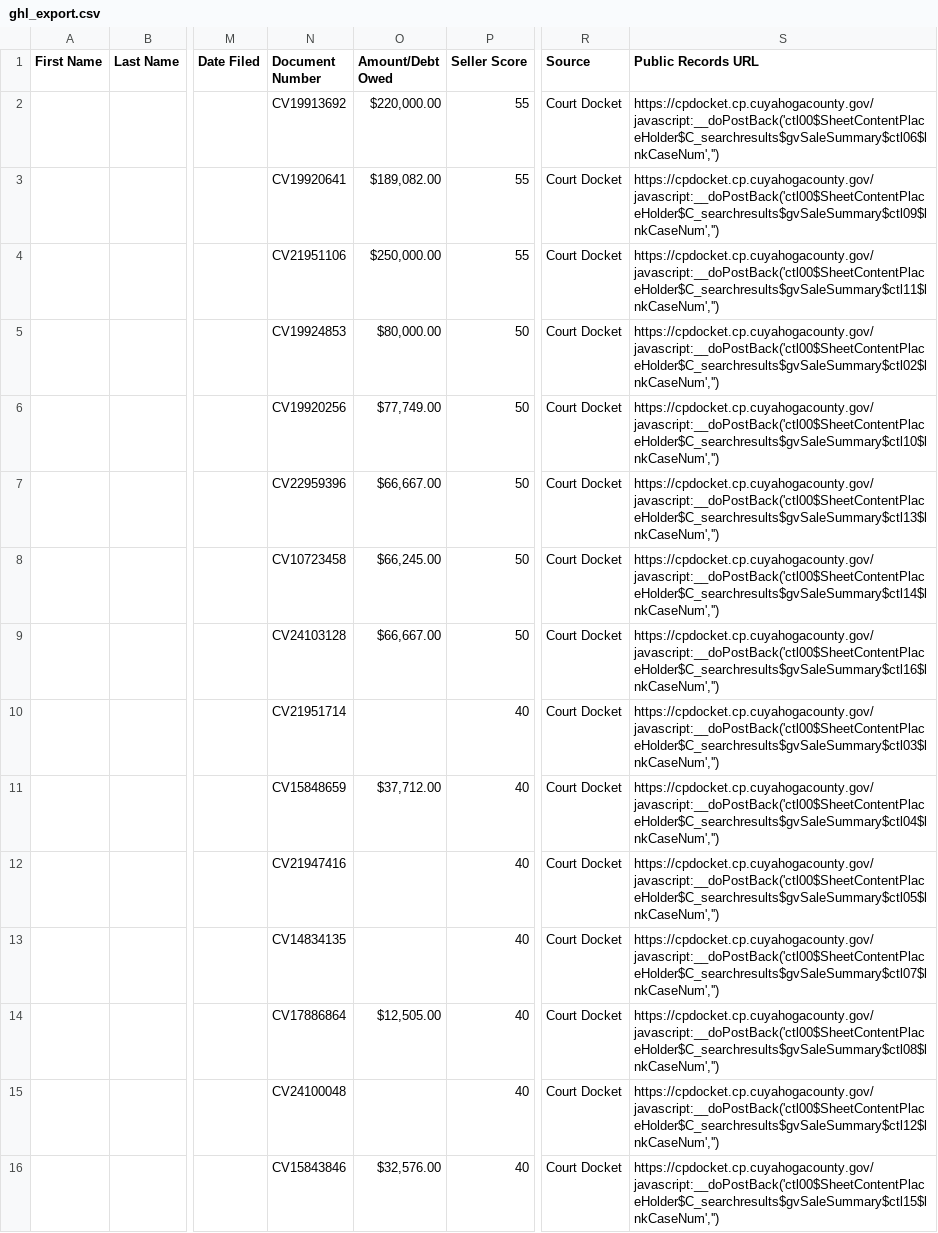
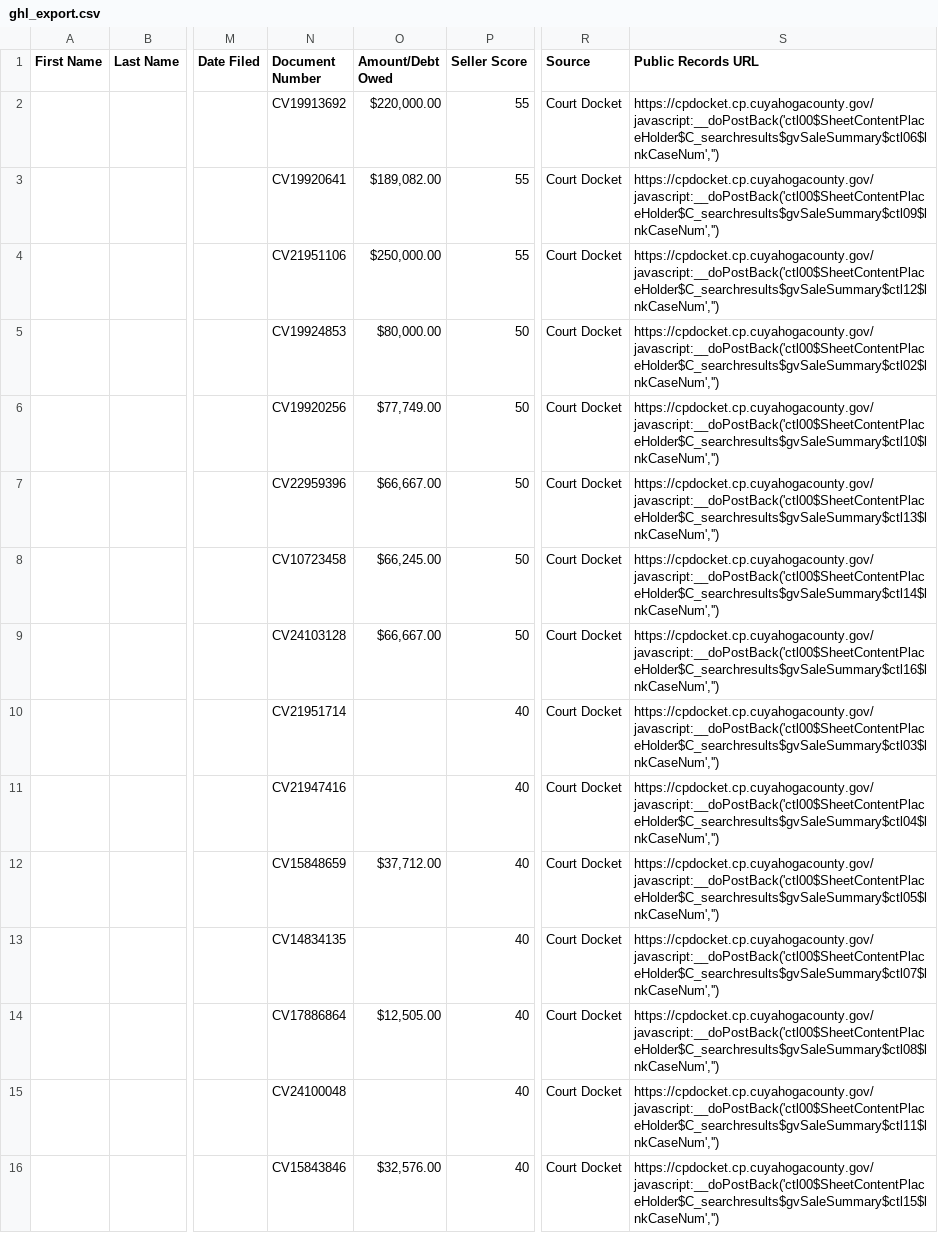
Before and after one commit to 10xresourcesinc-ai/cuyahoga-intel, a CSV file: data/ghl_export.csv, drawn as a sheet; only a part is shown, gaps mark what is left out; the diff names each change by its address in the sheet, - before the commit and + after, or states it on an @@ line.

```diff
--- a/data/ghl_export.csv
+++ b/data/ghl_export.csv
-S4 (Public Records URL): https://cpdocket.cp.cuyahogacounty.gov/javascript:__doPostBack('ctl00$SheetContentPlaceHolder$C_searchresults$gvSaleSummary$ctl11$lnkCaseNum','')
+S4 (Public Records URL): https://cpdocket.cp.cuyahogacounty.gov/javascript:__doPostBack('ctl00$SheetContentPlaceHolder$C_searchresults$gvSaleSummary$ctl12$lnkCaseNum','')
-N11 (Document Number): CV15848659
+N11 (Document Number): CV21947416
-O11 (Amount/Debt Owed): $37,712.00
+O11 (Amount/Debt Owed): (empty)
-N12 (Document Number): CV21947416
+N12 (Document Number): CV15848659
-O12 (Amount/Debt Owed): (empty)
+O12 (Amount/Debt Owed): $37,712.00
-S15 (Public Records URL): https://cpdocket.cp.cuyahogacounty.gov/javascript:__doPostBack('ctl00$SheetContentPlaceHolder$C_searchresults$gvSaleSummary$ctl12$lnkCaseNum','')
+S15 (Public Records URL): https://cpdocket.cp.cuyahogacounty.gov/javascript:__doPostBack('ctl00$SheetContentPlaceHolder$C_searchresults$gvSaleSummary$ctl11$lnkCaseNum','')
```
Also changed, not shown: 2 other files.
